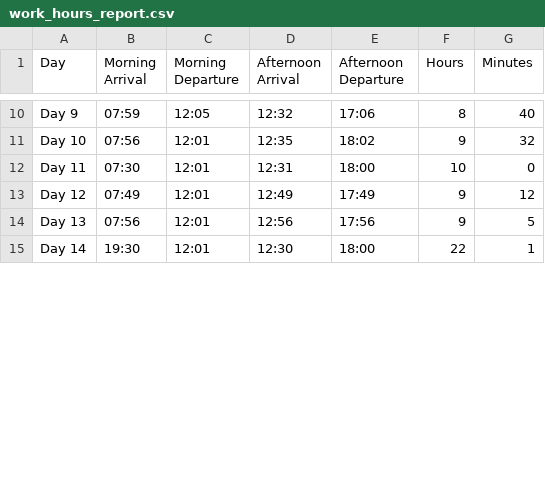
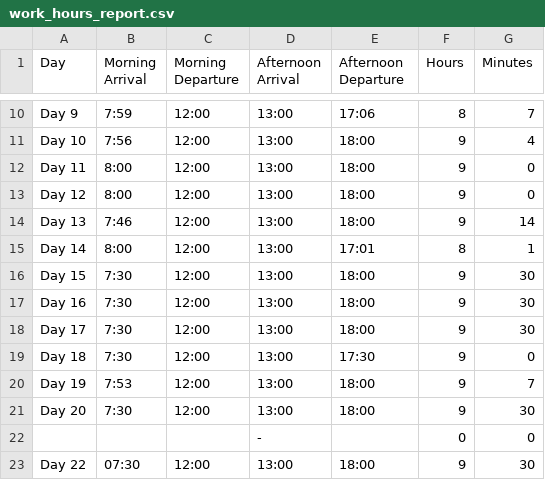
Before and after one commit to ashjo-developer/DTR, a CSV file: static/reports/work_hours_report.csv, drawn as a sheet; only a part is shown, gaps mark what is left out; the diff covers the shown part only; the diff names each change by its address in the sheet, - before the commit and + after, or states it on an @@ line.

```diff
--- a/static/reports/work_hours_report.csv
+++ b/static/reports/work_hours_report.csv
-B10 (Morning Arrival): 07:59
+B10 (Morning Arrival): 7:59
-C10 (Morning Departure): 12:05
+C10 (Morning Departure): 12:00
-D10 (Afternoon Arrival): 12:32
+D10 (Afternoon Arrival): 13:00
-G10 (Minutes): 40
+G10 (Minutes): 7
-B11 (Morning Arrival): 07:56
+B11 (Morning Arrival): 7:56
-C11:C15 (Morning Departure): 12:01
+C11:C15 (Morning Departure): 12:00
-D11 (Afternoon Arrival): 12:35
+D11 (Afternoon Arrival): 13:00
-E11 (Afternoon Departure): 18:02
+E11 (Afternoon Departure): 18:00
-G11 (Minutes): 32
+G11 (Minutes): 4
-B12 (Morning Arrival): 07:30
+B12 (Morning Arrival): 8:00
-D12 (Afternoon Arrival): 12:31
+D12 (Afternoon Arrival): 13:00
-F12 (Hours): 10
+F12 (Hours): 9
-B13 (Morning Arrival): 07:49
+B13 (Morning Arrival): 8:00
-D13 (Afternoon Arrival): 12:49
+D13 (Afternoon Arrival): 13:00
-E13 (Afternoon Departure): 17:49
+E13 (Afternoon Departure): 18:00
-G13 (Minutes): 12
+G13 (Minutes): 0
-B14 (Morning Arrival): 07:56
+B14 (Morning Arrival): 7:46
-D14 (Afternoon Arrival): 12:56
+D14 (Afternoon Arrival): 13:00
-E14 (Afternoon Departure): 17:56
+E14 (Afternoon Departure): 18:00
-G14 (Minutes): 5
+G14 (Minutes): 14
-B15 (Morning Arrival): 19:30
+B15 (Morning Arrival): 8:00
-D15 (Afternoon Arrival): 12:30
+D15 (Afternoon Arrival): 13:00
-E15 (Afternoon Departure): 18:00
+E15 (Afternoon Departure): 17:01
-F15 (Hours): 22
+F15 (Hours): 8
+row 16: Day 15 | 7:30 | 12:00 | 13:00 | 18:00 | 9 | 30
+row 17: Day 16 | 7:30 | 12:00 | 13:00 | 18:00 | 9 | 30
+row 18: Day 17 | 7:30 | 12:00 | 13:00 | 18:00 | 9 | 30
+row 19: Day 18 | 7:30 | 12:00 | 13:00 | 17:30 | 9 | 0
+row 20: Day 19 | 7:53 | 12:00 | 13:00 | 18:00 | 9 | 7
+row 21: Day 20 | 7:30 | 12:00 | 13:00 | 18:00 | 9 | 30
+row 22:  |  |  | - |  | 0 | 0
+row 23: Day 22 | 07:30 | 12:00 | 13:00 | 18:00 | 9 | 30
```
Also changed, not shown: 35 edited cells elsewhere in this file, 3 other files.
